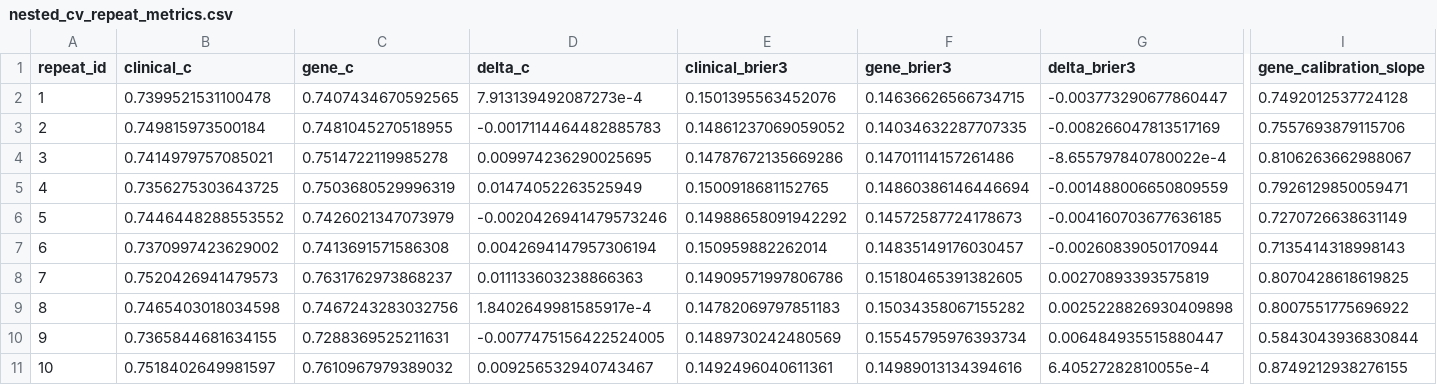
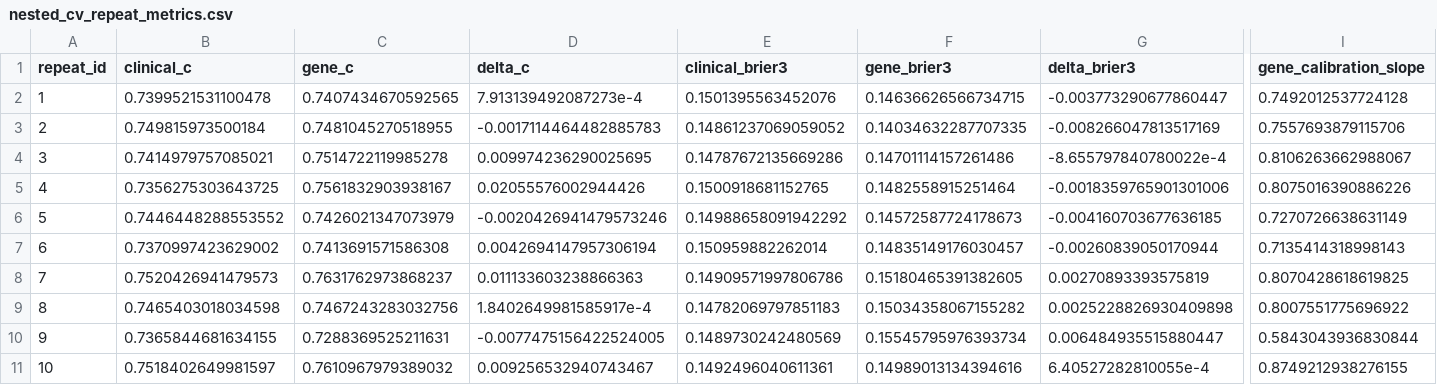
Before and after one commit to ArjunCodess/HYDRA-ccRCC, a CSV file: results/tables/nested_cv_repeat_metrics.csv, drawn as a sheet; only a part is shown, gaps mark what is left out; the diff names each change by its address in the sheet, - before the commit and + after, or states it on an @@ line.

```diff
--- a/results/tables/nested_cv_repeat_metrics.csv
+++ b/results/tables/nested_cv_repeat_metrics.csv
-C5 (gene_c): 0.7503680529996319
+C5 (gene_c): 0.7561832903938167
-D5 (delta_c): 0.01474052263525949
+D5 (delta_c): 0.02055576002944426
-F5 (gene_brier3): 0.14860386146446694
+F5 (gene_brier3): 0.1482558915251464
-G5 (delta_brier3): -0.001488006650809559
+G5 (delta_brier3): -0.0018359765901301006
-I5 (gene_calibration_slope): 0.7926129850059471
+I5 (gene_calibration_slope): 0.8075016390886226
```
Also changed, not shown: results/tables/nested_cv_folds.csv, results/tables/nested_cv_patient_bootstrap.csv, 3 other files.
